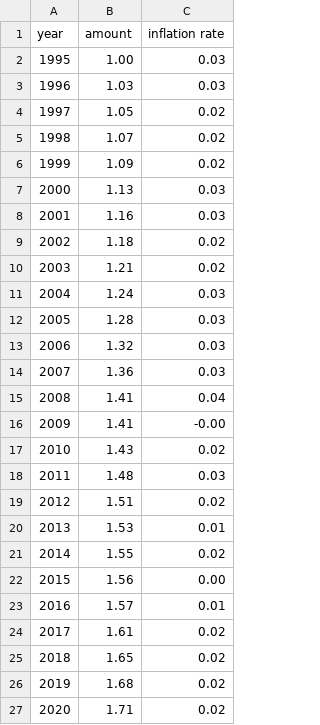
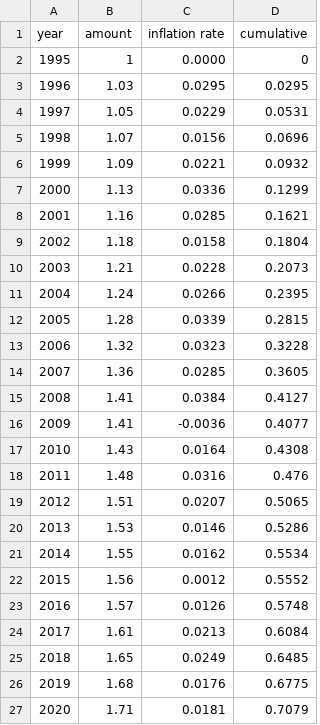
Before and after one commit to hdmcspadden/LifeOfBrian-USHousing, a CSV file: DataSet/1995Inflation.csv, drawn as a sheet; the diff names each change by its address in the sheet, - before the commit and + after, or states it on an @@ line.

Commit message:
inflation work

```diff
--- a/DataSet/1995Inflation.csv
+++ b/DataSet/1995Inflation.csv
+column D (cumulative), rows 2-27: 0 | 0.0295 | 0.0531 | 0.0696 | 0.0932 | 0.1299 | 0.1621 | 0.1804 | 0.2073 | 0.2395 | 0.2815 | 0.3228 | 0.3605 | 0.4127 | 0.4077 | 0.4308 | 0.476 | 0.5065 | 0.5286 | 0.5534 | 0.5552 | 0.5748 | 0.6084 | 0.6485 | 0.6775 | 0.7079
-B2 (amount): 1.00
+B2 (amount): 1
-C2 (inflation rate): 0.03
+C2 (inflation rate): 0.0000
-C3 (inflation rate): 0.03
+C3 (inflation rate): 0.0295
-C4 (inflation rate): 0.02
+C4 (inflation rate): 0.0229
-C5 (inflation rate): 0.02
+C5 (inflation rate): 0.0156
-C6 (inflation rate): 0.02
+C6 (inflation rate): 0.0221
-C7 (inflation rate): 0.03
+C7 (inflation rate): 0.0336
-C8 (inflation rate): 0.03
+C8 (inflation rate): 0.0285
-C9 (inflation rate): 0.02
+C9 (inflation rate): 0.0158
-C10 (inflation rate): 0.02
+C10 (inflation rate): 0.0228
-C11 (inflation rate): 0.03
+C11 (inflation rate): 0.0266
-C12 (inflation rate): 0.03
+C12 (inflation rate): 0.0339
-C13 (inflation rate): 0.03
+C13 (inflation rate): 0.0323
-C14 (inflation rate): 0.03
+C14 (inflation rate): 0.0285
-C15 (inflation rate): 0.04
+C15 (inflation rate): 0.0384
-C16 (inflation rate): -0.00
+C16 (inflation rate): -0.0036
-C17 (inflation rate): 0.02
+C17 (inflation rate): 0.0164
-C18 (inflation rate): 0.03
+C18 (inflation rate): 0.0316
-C19 (inflation rate): 0.02
+C19 (inflation rate): 0.0207
-C20 (inflation rate): 0.01
+C20 (inflation rate): 0.0146
-C21 (inflation rate): 0.02
+C21 (inflation rate): 0.0162
-C22 (inflation rate): 0.00
+C22 (inflation rate): 0.0012
-C23 (inflation rate): 0.01
+C23 (inflation rate): 0.0126
-C24 (inflation rate): 0.02
+C24 (inflation rate): 0.0213
-C25 (inflation rate): 0.02
+C25 (inflation rate): 0.0249
-C26 (inflation rate): 0.02
+C26 (inflation rate): 0.0176
-C27 (inflation rate): 0.02
+C27 (inflation rate): 0.0181
```
Also changed, not shown: 1 other file.
